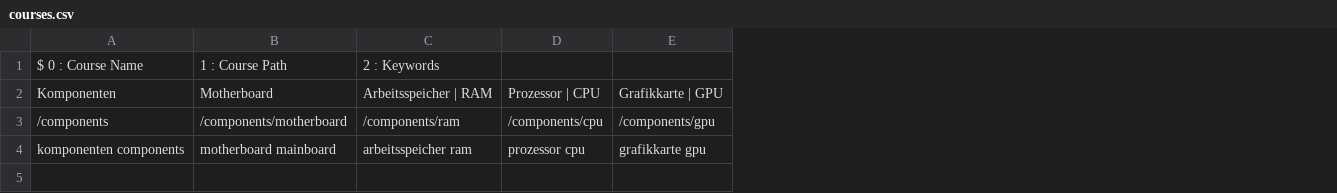
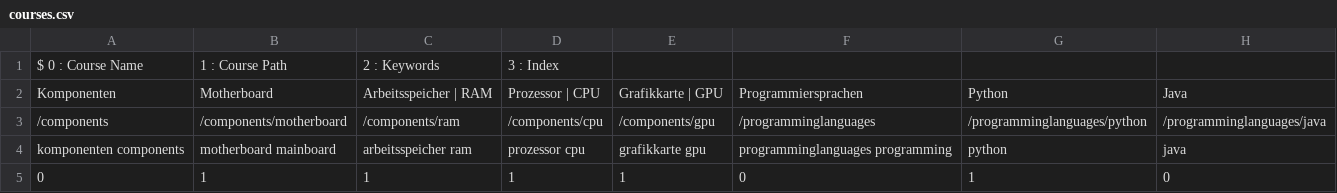
Before and after one commit to DominicWuest/Maturaarbeit, a CSV file: data/courses.csv, drawn as a sheet; the diff names each change by its address in the sheet, - before the commit and + after, or states it on an @@ line.

Commit message:
Started courses part

```diff
--- a/data/courses.csv
+++ b/data/courses.csv
+column F, rows 2-4: Programmiersprachen | /programminglanguages | programminglanguages programming
+column G, rows 2-4: Python | /programminglanguages/python | python
+column H, rows 2-4: Java | /programminglanguages/java | java
-D1: (empty)
+D1: 3 : Index
+row 5: 0 | 1 | 1 | 1 | 1 | 0 | 1 | 0
```
Also changed, not shown: 4 other files.
